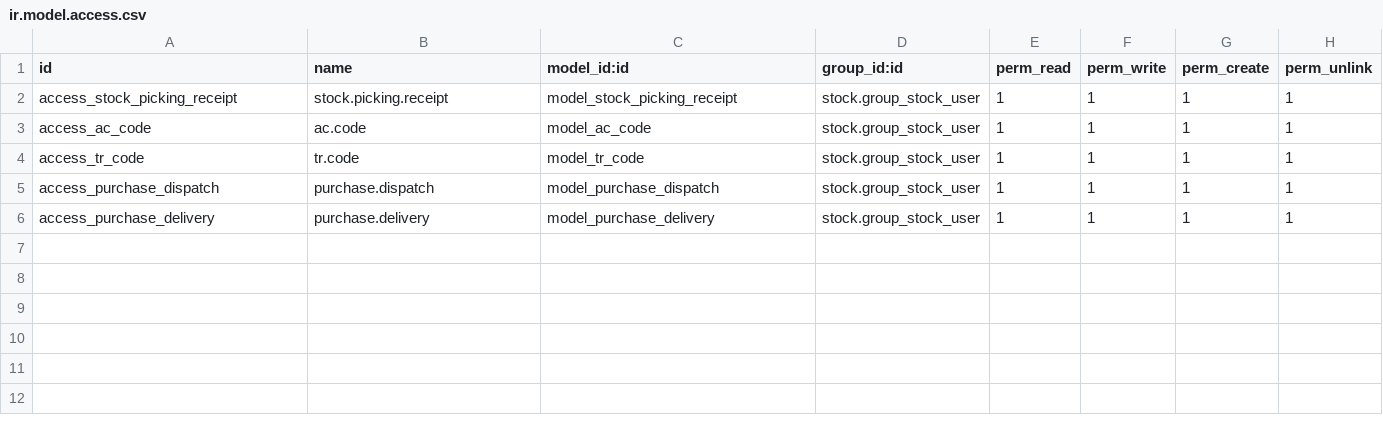
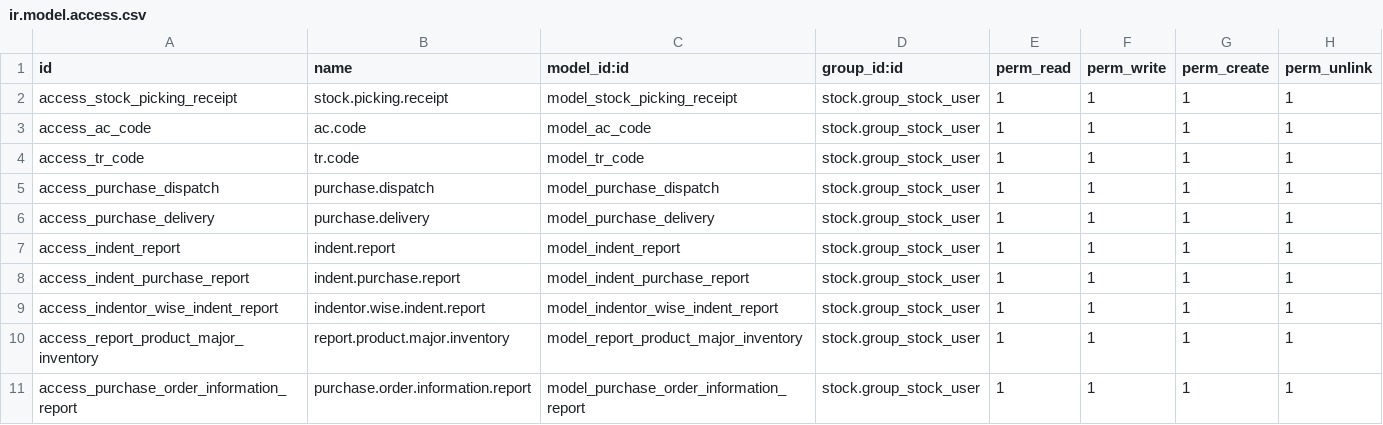
Before and after one commit to Odoo-India/odoo-india, a CSV file: maize_purchase/security/ir.model.access.csv, drawn as a sheet; the diff names each change by its address in the sheet, - before the commit and + after, or states it on an @@ line.

```diff
--- a/maize_purchase/security/ir.model.access.csv
+++ b/maize_purchase/security/ir.model.access.csv
+row 7: access_indent_report | indent.report | model_indent_report | stock.group_stock_user | 1 | 1 | 1 | 1
+row 8: access_indent_purchase_report | indent.purchase.report | model_indent_purchase_report | stock.group_stock_user | 1 | 1 | 1 | 1
+row 9: access_indentor_wise_indent_report | indentor.wise.indent.report | model_indentor_wise_indent_report | stock.group_stock_user | 1 | 1 | 1 | 1
+row 10: access_report_product_major_inventory | report.product.major.inventory | model_report_product_major_inventory | stock.group_stock_user | 1 | 1 | 1 | 1
+row 11: access_purchase_order_information_report | purchase.order.information.report | model_purchase_order_information_report | stock.group_stock_user | 1 | 1 | 1 | 1
```
Also changed, not shown: indent/security/ir.model.access.csv, 26 other files.
